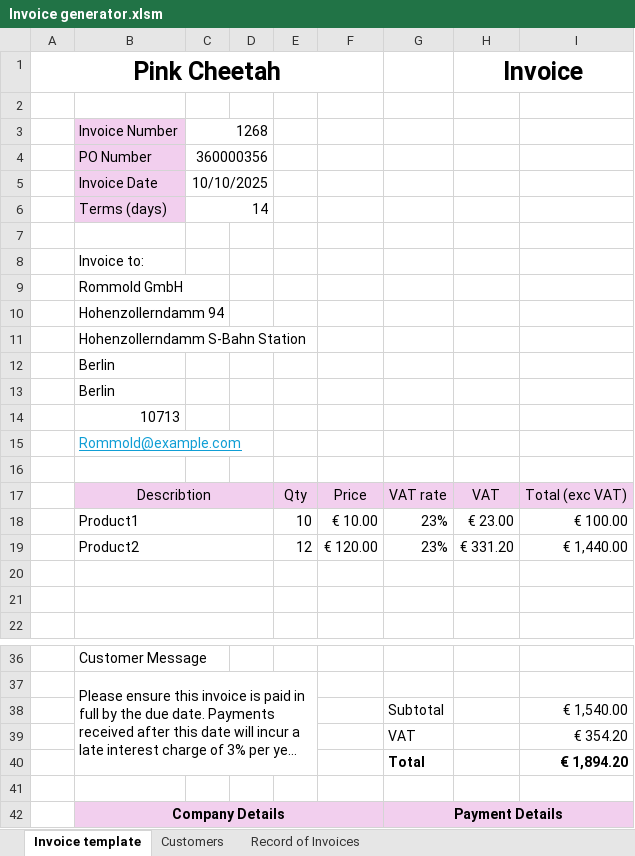
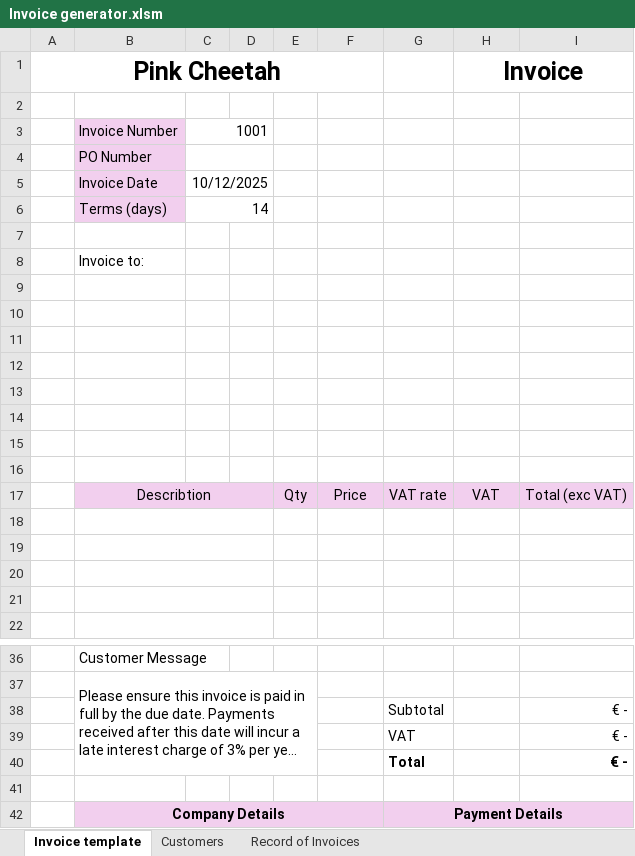
Before and after one commit to KSzkodzinski/VBA, an Excel workbook: Invoice generator/Invoice generator.xlsm, sheet Invoice template, drawn as a sheet; only a part is shown, gaps mark what is left out; long unchanged cells end in …; values as stored, in another font and other column widths than the file's, no borders; charts and pictures not drawn; the diff names each change by its address in the sheet, - before the commit and + after, or states it on an @@ line.

Commit message:
bug fix

```diff
--- a/Invoice generator/Invoice generator.xlsm (sheet Invoice template)
+++ b/Invoice generator/Invoice generator.xlsm (sheet Invoice template)
-C3: 1268
+C3: 1001
-C4: 360000356
+C4: (empty)
-C5: 10/10/2025
+C5: 10/12/2025
-B9: Rommold GmbH
+B9: (empty)
-B10: Hohenzollerndamm 94
+B10: (empty)
-B11: Hohenzollerndamm S-Bahn Station
+B11: (empty)
-B12:B13: Berlin
+B12:B13: (empty)
-B14: 10713
+B14: (empty)
-B15: Rommold@example.com
+B15: (empty)
-row 18:  | Product1 |  |  | 10 | € 10.00 | 23% | € 23.00 | € 100.00
+row 18: (empty)
-row 19:  | Product2 |  |  | 12 | € 120.00 | 23% | € 331.20 | € 1,440.00
+row 19: (empty)
-I38: € 1,540.00
+I38: € -
-I39: € 354.20
+I39: € -
-I40: € 1,894.20
+I40: € -
```
